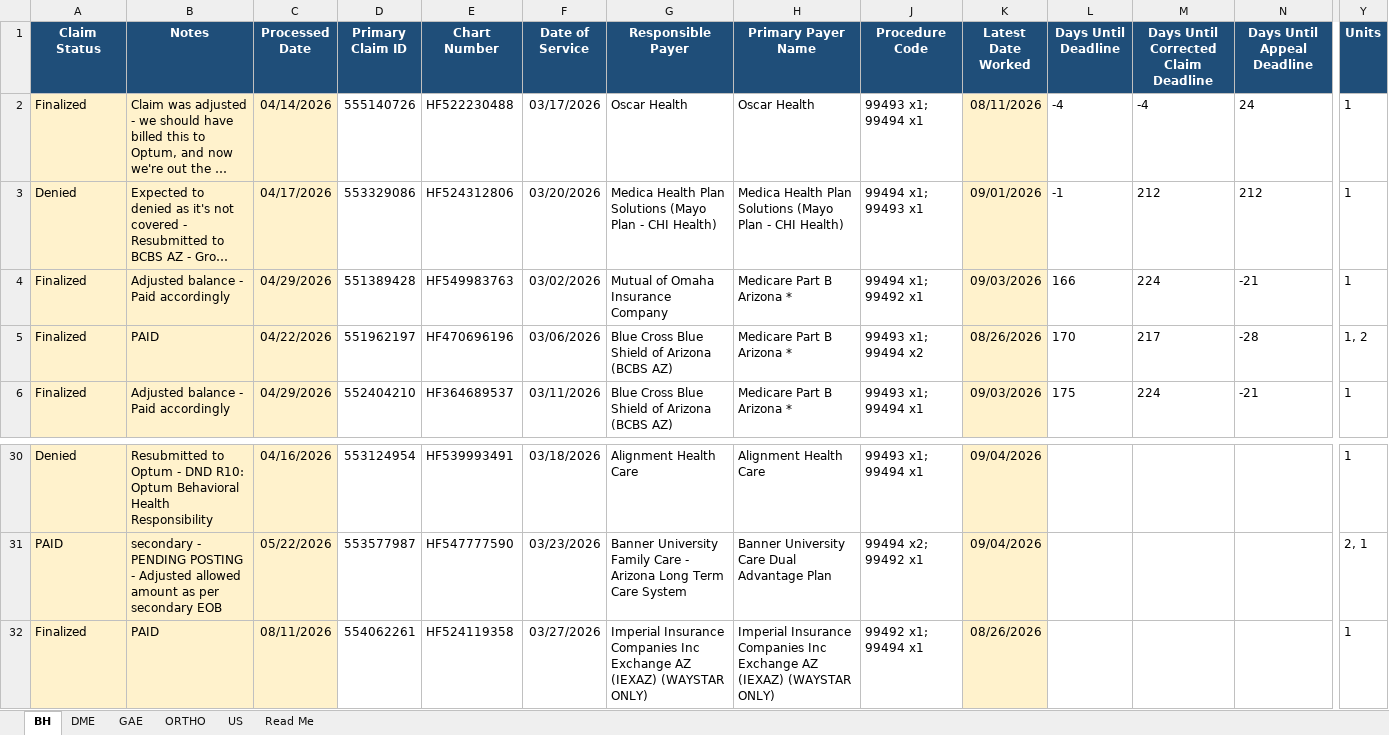
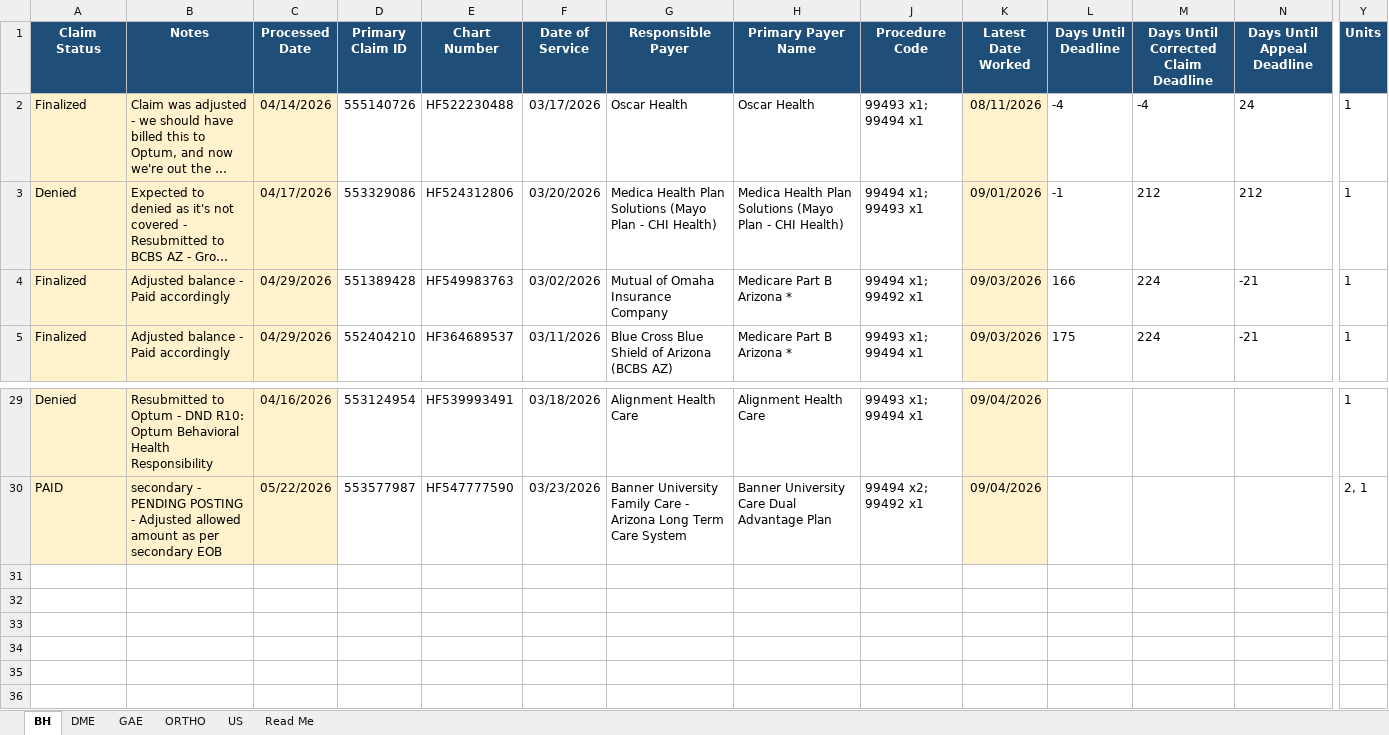
Before and after one commit to LindaMora10/Medical-Billing-Specialties, an Excel workbook: Specialty Claims 2026-S1/2026-03 March - Specialty Claims.xlsx, sheet BH, drawn as a sheet; only a part is shown, gaps mark what is left out; long unchanged cells end in …; values as stored, in another font and other column widths than the file's, no borders; conditional formats not drawn; rows hold the shown columns only; the diff names each change by its address in the sheet, - before the commit and + after, or states it on an @@ line.

```diff
--- a/Specialty Claims 2026-S1/2026-03 March - Specialty Claims.xlsx (sheet BH)
+++ b/Specialty Claims 2026-S1/2026-03 March - Specialty Claims.xlsx (sheet BH)
-row 5: Finalized | PAID | 04/22/2026 | 551962197 | HF470696196 | 03/06/2026 | Blue Cross Blue Shield of Arizona (BCBS AZ) | Medicare Part B Arizona * | 99493 x1; 99494 x2 | 08/26/2026 | 170 | 217 | -28 | 1, 2
-row 32: Finalized | PAID | 08/11/2026 | 554062261 | HF524119358 | 03/27/2026 | Imperial Insurance Companies Inc Exchange AZ (IEXAZ) (WAYSTAR ONLY) | Imperial Insurance Companies Inc Exchange AZ (IEXAZ) (WAYSTAR ONLY) | 99492 x1; 99494 x1 | 08/26/2026 |  |  |  | 1
```
Also changed, not shown: sheet ORTHO, sheet US, sheet GAE, formulas that keep their value, hidden cells, Specialty Claims 2026-S1/2026-04 April - Specialty Claims.xlsx, Specialty Claims 2026-S1/2026-05 May - Specialty Claims.xlsx, 2 other files.
